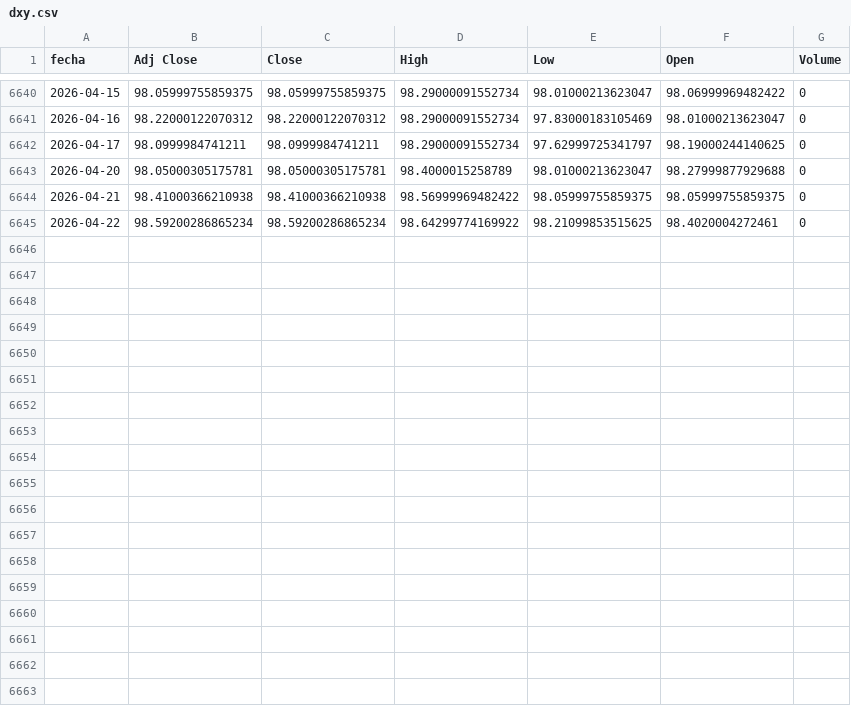
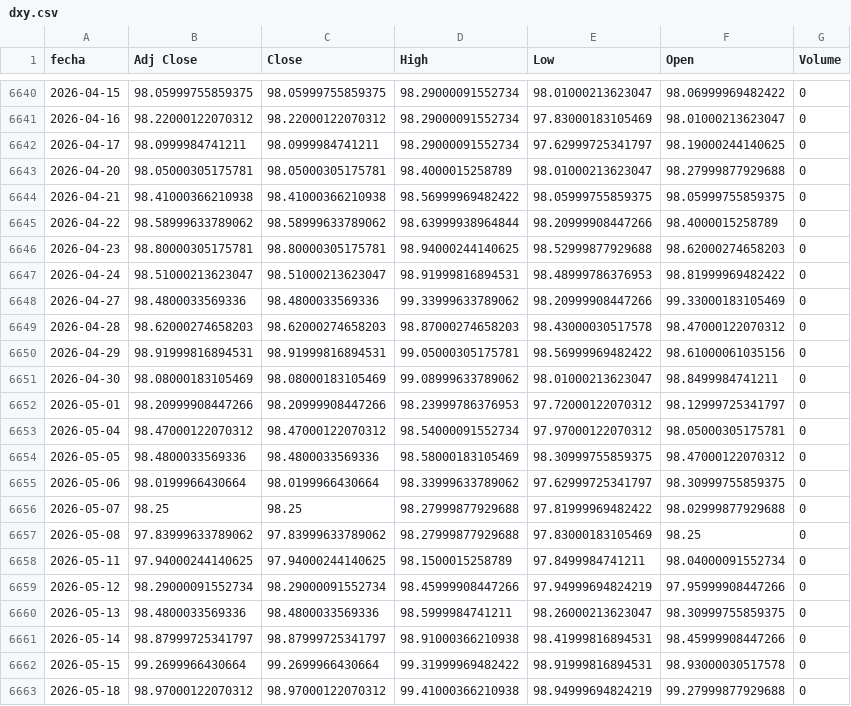
Before and after one commit to martingomezpizarro/Trabajo-Final-, a CSV file: data/Variables Finales/dxy.csv, drawn as a sheet; only a part is shown, gaps mark what is left out; the diff covers the shown part only.

```diff
--- a/data/Variables Finales/dxy.csv
+++ b/data/Variables Finales/dxy.csv
@@ -6644,2 +6644,20 @@ fecha,Adj Close,Close,High,Low,Open,Volume
 2026-04-21,98.41000366210938,98.41000366210938,98.56999969482422,98.05999755859375,98.05999755859375,0
-2026-04-22,98.59200286865234,98.59200286865234,98.64299774169922,98.21099853515625,98.4020004272461,0
+2026-04-22,98.58999633789062,98.58999633789062,98.63999938964844,98.20999908447266,98.4000015258789,0
+2026-04-23,98.80000305175781,98.80000305175781,98.94000244140625,98.52999877929688,98.62000274658203,0
+2026-04-24,98.51000213623047,98.51000213623047,98.91999816894531,98.48999786376953,98.81999969482422,0
+2026-04-27,98.4800033569336,98.4800033569336,99.33999633789062,98.20999908447266,99.33000183105469,0
+2026-04-28,98.62000274658203,98.62000274658203,98.87000274658203,98.43000030517578,98.47000122070312,0
+2026-04-29,98.91999816894531,98.91999816894531,99.05000305175781,98.56999969482422,98.61000061035156,0
+2026-04-30,98.08000183105469,98.08000183105469,99.08999633789062,98.01000213623047,98.8499984741211,0
+2026-05-01,98.20999908447266,98.20999908447266,98.23999786376953,97.72000122070312,98.12999725341797,0
+2026-05-04,98.47000122070312,98.47000122070312,98.54000091552734,97.97000122070312,98.05000305175781,0
+2026-05-05,98.4800033569336,98.4800033569336,98.58000183105469,98.30999755859375,98.47000122070312,0
+2026-05-06,98.0199966430664,98.0199966430664,98.33999633789062,97.62999725341797,98.30999755859375,0
+2026-05-07,98.25,98.25,98.27999877929688,97.81999969482422,98.02999877929688,0
+2026-05-08,97.83999633789062,97.83999633789062,98.27999877929688,97.83000183105469,98.25,0
+2026-05-11,97.94000244140625,97.94000244140625,98.1500015258789,97.8499984741211,98.04000091552734,0
+2026-05-12,98.29000091552734,98.29000091552734,98.45999908447266,97.94999694824219,97.95999908447266,0
+2026-05-13,98.4800033569336,98.4800033569336,98.5999984741211,98.26000213623047,98.30999755859375,0
+2026-05-14,98.87999725341797,98.87999725341797,98.91000366210938,98.41999816894531,98.45999908447266,0
+2026-05-15,99.2699966430664,99.2699966430664,99.31999969482422,98.91999816894531,98.93000030517578,0
+2026-05-18,98.97000122070312,98.97000122070312,99.41000366210938,98.94999694824219,99.27999877929688,0
```
Also changed, not shown: 9 added rows elsewhere in this file, data/Variables Finales/ust10y.csv, data/Variables Finales/ust2y.csv, 24 other files.
